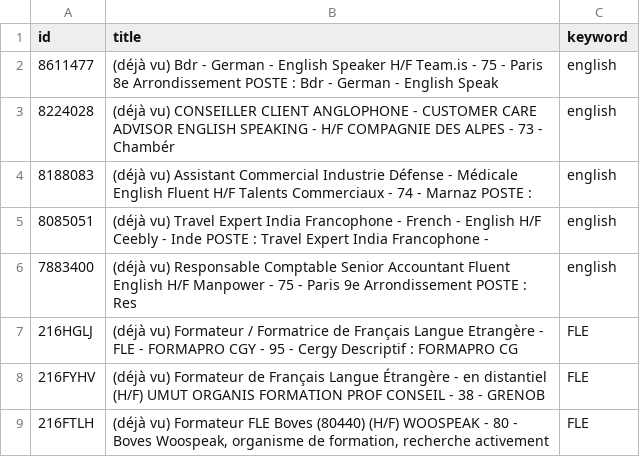
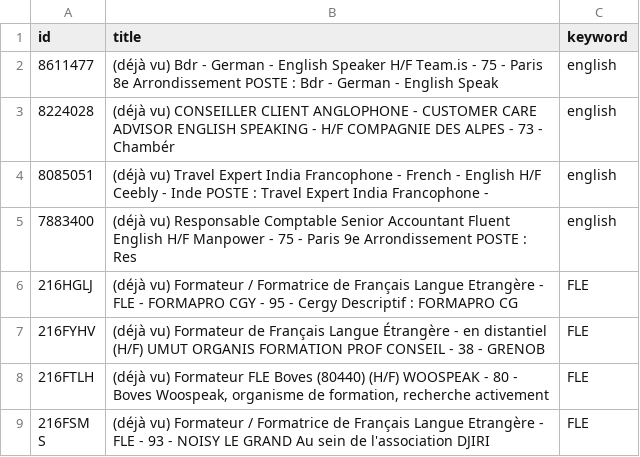
Before and after one commit to sourovdeb/my_professional_documents, a CSV file: data/fresh_offers.csv, drawn as a sheet; only a part is shown; the shorter side is filled out with more unchanged rows.

```diff
--- a/data/fresh_offers.csv
+++ b/data/fresh_offers.csv
@@ -3,3 +3,2 @@ id,title,keyword
 8224028,(déjà vu) CONSEILLER CLIENT ANGLOPHONE - CUSTOMER CARE ADVISOR ENGLISH SPEAKING - H/F COMPAGNIE DES ALPES - 73 - Chambér,english
-8188083,(déjà vu) Assistant Commercial Industrie Défense - Médicale English Fluent H/F Talents Commerciaux - 74 - Marnaz POSTE :,english
 8085051,(déjà vu) Travel Expert India Francophone - French - English H/F Ceebly - Inde POSTE : Travel Expert India Francophone -,english
```
Also changed, not shown: 1 other file.
